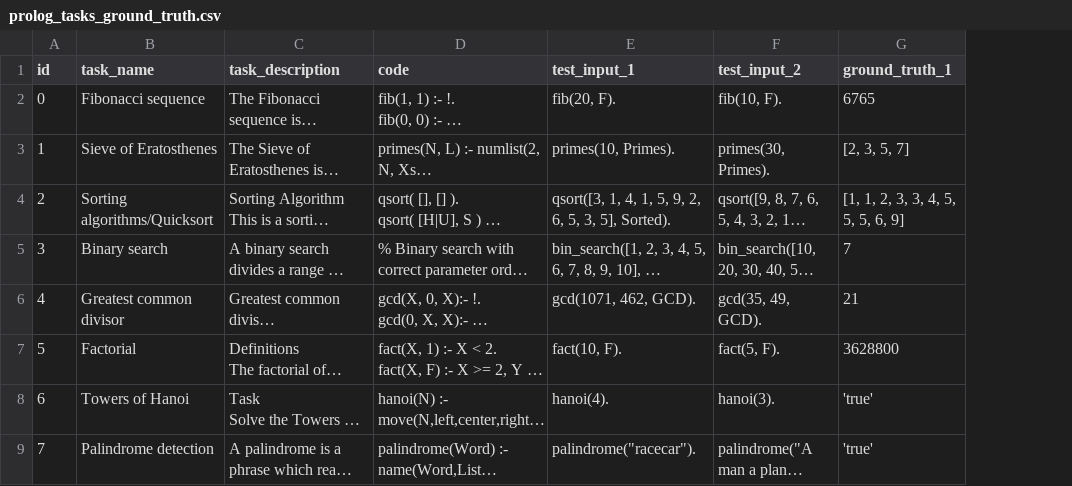
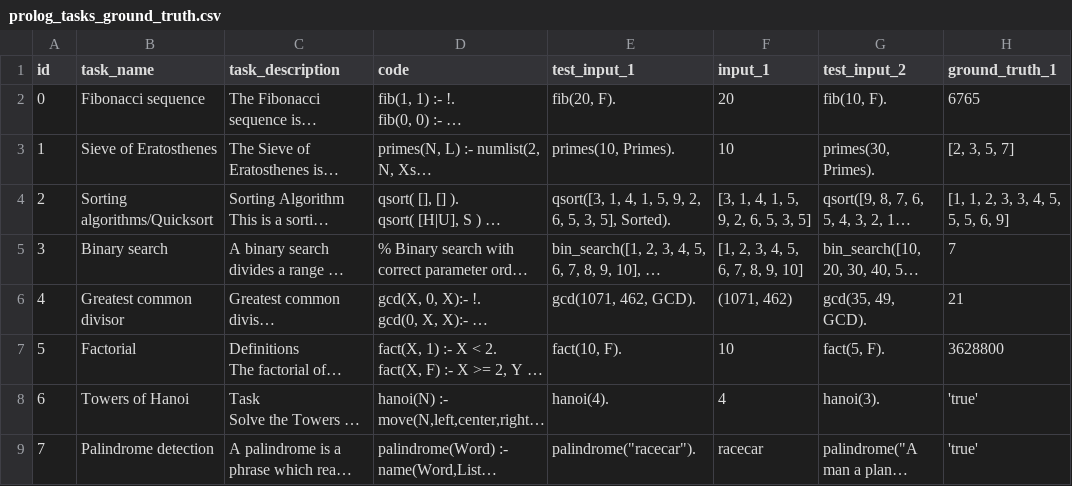
Before and after one commit to biancaraimondi/LLM_Format, a CSV file: data/prolog_tasks_ground_truth.csv, drawn as a sheet; only a part is shown; long unchanged cells end in …; the diff names each change by its address in the sheet, - before the commit and + after, or states it on an @@ line.

```diff
--- a/data/prolog_tasks_ground_truth.csv
+++ b/data/prolog_tasks_ground_truth.csv
+column F (input_1), rows 2-9: 20 | 10 | [3, 1, 4, 1, 5, 9, 2, 6, 5, 3, 5] | [1, 2, 3, 4, 5, 6, 7, 8, 9, 10] | (1071, 462) | 10 | 4 | racecar
```
Also changed, not shown: 34 other files.
